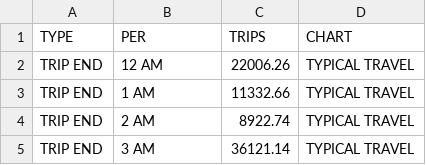
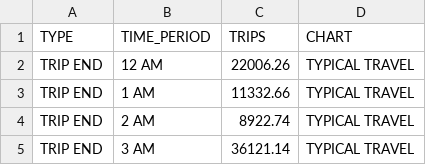
Before and after one commit to steventrev/ActivityViz_Data, a CSV file: data/tampa/Executive_Summary/trips_period.csv, drawn as a sheet; only a part is shown.

```diff
--- a/data/tampa/Executive_Summary/trips_period.csv
+++ b/data/tampa/Executive_Summary/trips_period.csv
@@ -1,2 +1,2 @@
-TYPE,PER,TRIPS,CHART
+TYPE,TIME_PERIOD,TRIPS,CHART
 TRIP END,12 AM,22006.26,TYPICAL TRAVEL
```
Also changed, not shown: data/tampa/Executive_Summary/age_distribution.csv, data/tampa/Executive_Summary/bike_freq_age.csv, 5 other files.
